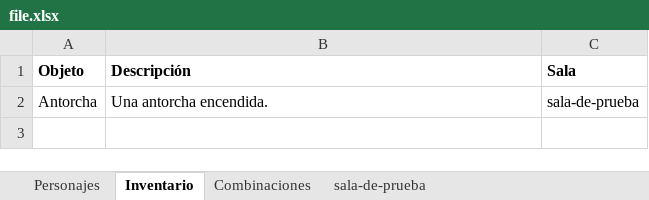
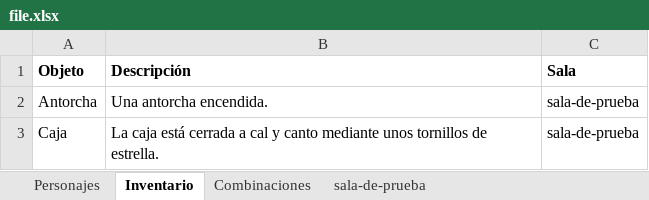
Before and after one commit to JorgeyGari/RingoBot, an Excel workbook: file.xlsx, sheet Inventario, drawn as a sheet; values as stored, in another font and other column widths than the file's, no borders; the diff names each change by its address in the sheet, - before the commit and + after, or states it on an @@ line.

```diff
--- a/file.xlsx (sheet Inventario)
+++ b/file.xlsx (sheet Inventario)
+row 3: Caja | La caja está cerrada a cal y canto mediante unos tornillos de estrella. | sala-de-prueba
```
Also changed, not shown: sheet sala-de-prueba, sheet Personajes, 4 other files.
